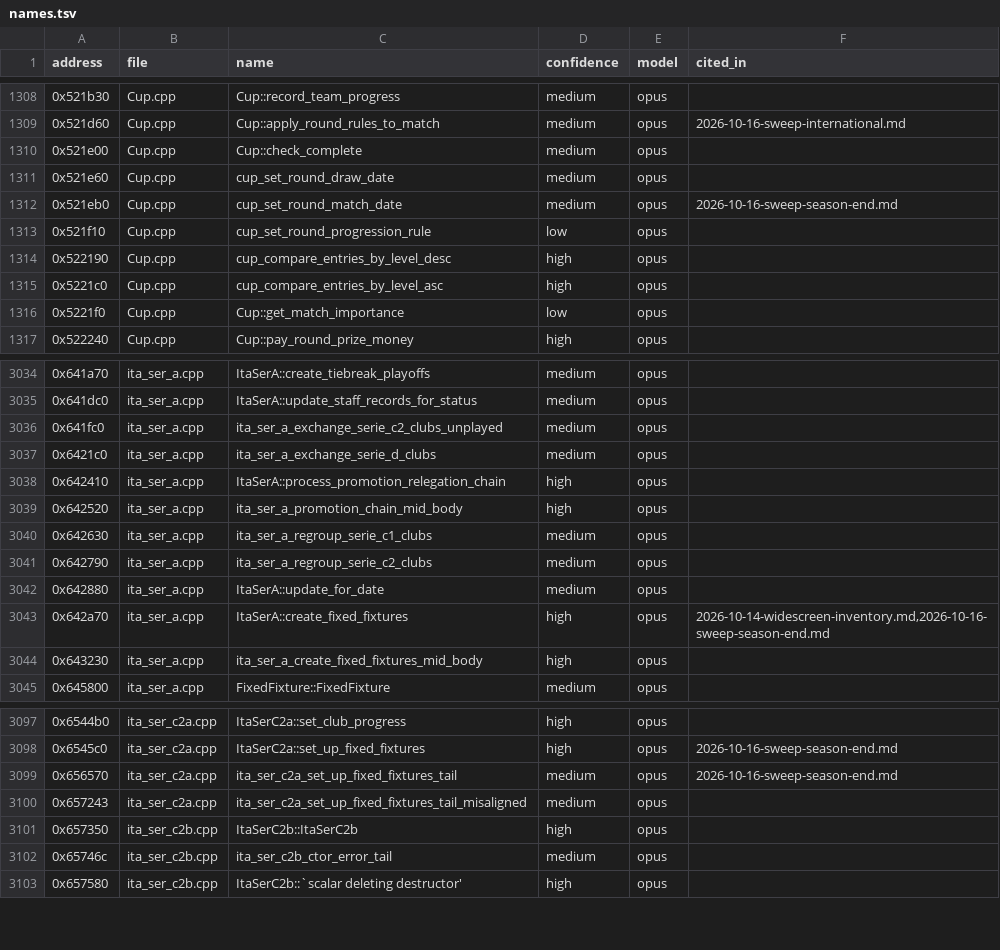
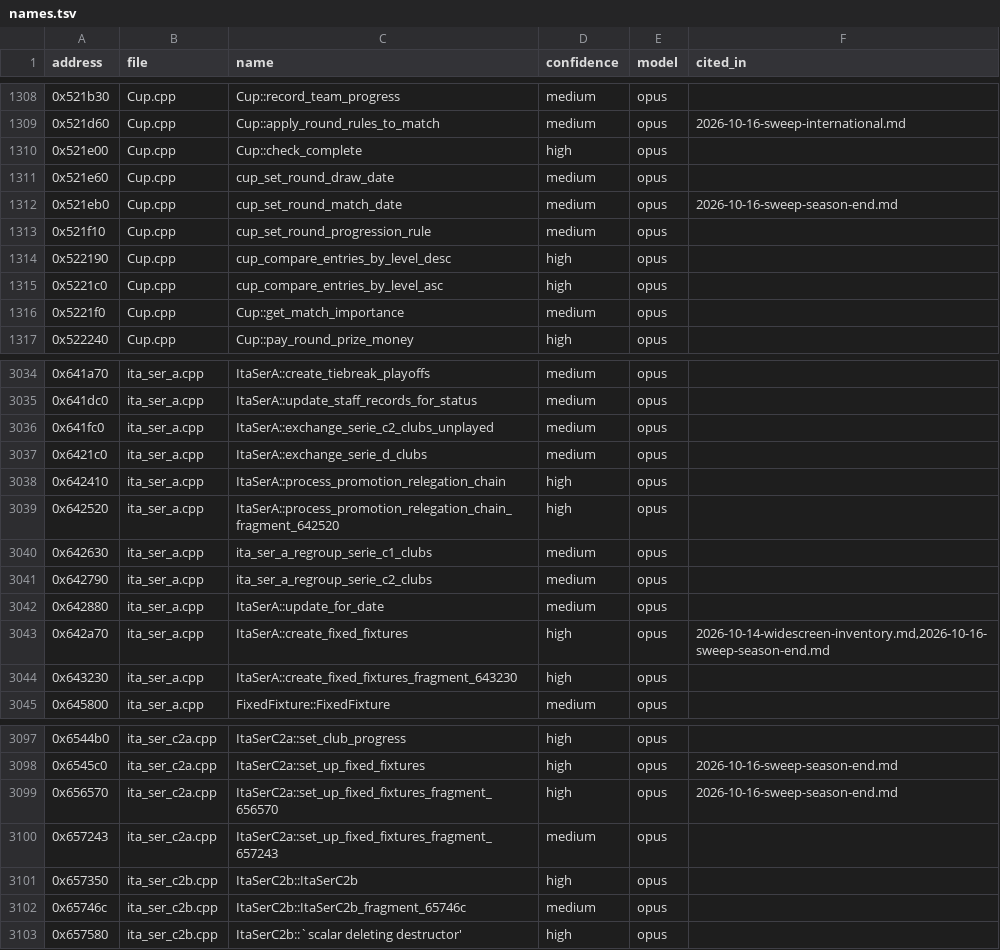
Before and after one commit to felipegavilanes-source/cm0102-bosman-edition, a TSV file: docs/research/function-map/names.tsv, drawn as a sheet; only a part is shown, gaps mark what is left out; the diff covers the shown part only.

```diff
--- a/docs/research/function-map/names.tsv
+++ b/docs/research/function-map/names.tsv
@@ -1309,9 +1309,9 @@ address	file	name	confidence	model	cited_in
 0x521d60	Cup.cpp	Cup::apply_round_rules_to_match	medium	opus	2026-10-16-sweep-international.md
-0x521e00	Cup.cpp	Cup::check_complete	medium	opus	
+0x521e00	Cup.cpp	Cup::check_complete	high	opus	
 0x521e60	Cup.cpp	cup_set_round_draw_date	medium	opus	
 0x521eb0	Cup.cpp	cup_set_round_match_date	medium	opus	2026-10-16-sweep-season-end.md
-0x521f10	Cup.cpp	cup_set_round_progression_rule	low	opus	
+0x521f10	Cup.cpp	cup_set_round_progression_rule	medium	opus	
 0x522190	Cup.cpp	cup_compare_entries_by_level_desc	high	opus	
 0x5221c0	Cup.cpp	cup_compare_entries_by_level_asc	high	opus	
-0x5221f0	Cup.cpp	Cup::get_match_importance	low	opus	
+0x5221f0	Cup.cpp	Cup::get_match_importance	medium	opus	
 0x522240	Cup.cpp	Cup::pay_round_prize_money	high	opus	
@@ -3035,6 +3035,6 @@ address	file	name	confidence	model	cited_in
 0x641dc0	ita_ser_a.cpp	ItaSerA::update_staff_records_for_status	medium	opus	
-0x641fc0	ita_ser_a.cpp	ita_ser_a_exchange_serie_c2_clubs_unplayed	medium	opus	
-0x6421c0	ita_ser_a.cpp	ita_ser_a_exchange_serie_d_clubs	medium	opus	
+0x641fc0	ita_ser_a.cpp	ItaSerA::exchange_serie_c2_clubs_unplayed	medium	opus	
+0x6421c0	ita_ser_a.cpp	ItaSerA::exchange_serie_d_clubs	medium	opus	
 0x642410	ita_ser_a.cpp	ItaSerA::process_promotion_relegation_chain	high	opus	
-0x642520	ita_ser_a.cpp	ita_ser_a_promotion_chain_mid_body	high	opus	
+0x642520	ita_ser_a.cpp	ItaSerA::process_promotion_relegation_chain_fragment_642520	high	opus	
 0x642630	ita_ser_a.cpp	ita_ser_a_regroup_serie_c1_clubs	medium	opus	
@@ -3043,3 +3043,3 @@ address	file	name	confidence	model	cited_in
 0x642a70	ita_ser_a.cpp	ItaSerA::create_fixed_fixtures	high	opus	2026-10-14-widescreen-inventory.md,2026-10-16-sweep-season-end.md
-0x643230	ita_ser_a.cpp	ita_ser_a_create_fixed_fixtures_mid_body	high	opus	
+0x643230	ita_ser_a.cpp	ItaSerA::create_fixed_fixtures_fragment_643230	high	opus	
 0x645800	ita_ser_a.cpp	FixedFixture::FixedFixture	medium	opus	
@@ -3098,6 +3098,6 @@ address	file	name	confidence	model	cited_in
 0x6545c0	ita_ser_c2a.cpp	ItaSerC2a::set_up_fixed_fixtures	high	opus	2026-10-16-sweep-season-end.md
-0x656570	ita_ser_c2a.cpp	ita_ser_c2a_set_up_fixed_fixtures_tail	medium	opus	2026-10-16-sweep-season-end.md
-0x657243	ita_ser_c2a.cpp	ita_ser_c2a_set_up_fixed_fixtures_tail_misaligned	medium	opus	
+0x656570	ita_ser_c2a.cpp	ItaSerC2a::set_up_fixed_fixtures_fragment_656570	high	opus	2026-10-16-sweep-season-end.md
+0x657243	ita_ser_c2a.cpp	ItaSerC2a::set_up_fixed_fixtures_fragment_657243	medium	opus	
 0x657350	ita_ser_c2b.cpp	ItaSerC2b::ItaSerC2b	high	opus	
-0x65746c	ita_ser_c2b.cpp	ita_ser_c2b_ctor_error_tail	medium	opus	
+0x65746c	ita_ser_c2b.cpp	ItaSerC2b::ItaSerC2b_fragment_65746c	medium	opus	
 0x657580	ita_ser_c2b.cpp	ItaSerC2b::`scalar deleting destructor'	high	opus	
```
Also changed, not shown: 84 edited cells elsewhere in this file, 47 other files.
